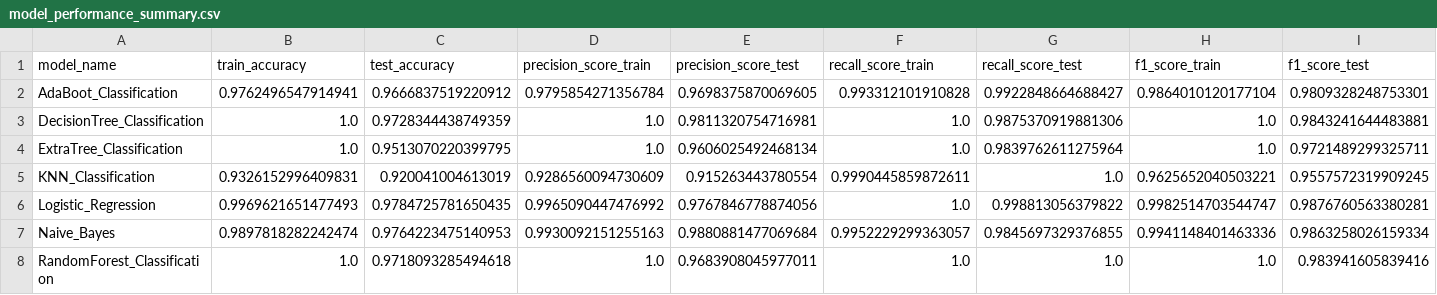
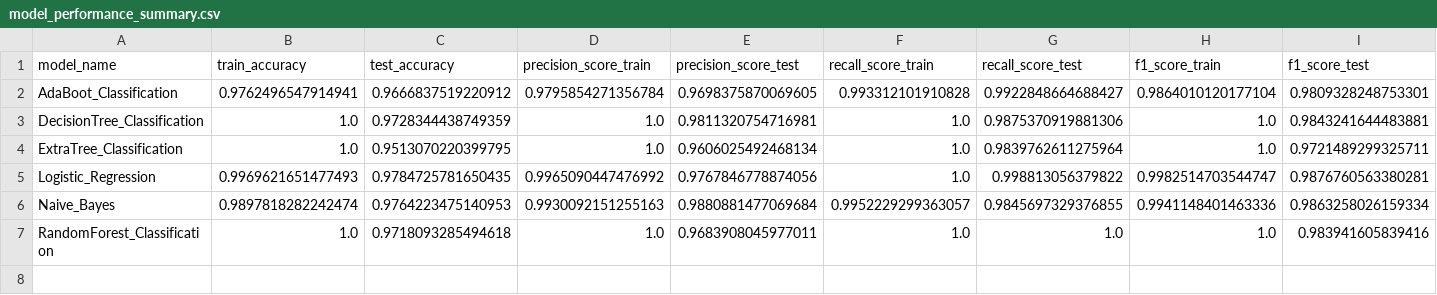
Before and after one commit to tusharkolekar24/spam_detection, a CSV file: artifacts/model_performance_summary.csv, drawn as a sheet; the diff names each change by its address in the sheet, - before the commit and + after, or states it on an @@ line.

Commit message:
update artifacts with model details

```diff
--- a/artifacts/model_performance_summary.csv
+++ b/artifacts/model_performance_summary.csv
-row 5: KNN_Classification | 0.9326152996409831 | 0.920041004613019 | 0.9286560094730609 | 0.915263443780554 | 0.9990445859872611 | 1.0 | 0.9625652040503221 | 0.9557572319909245
```
Also changed, not shown: 17 other files.
